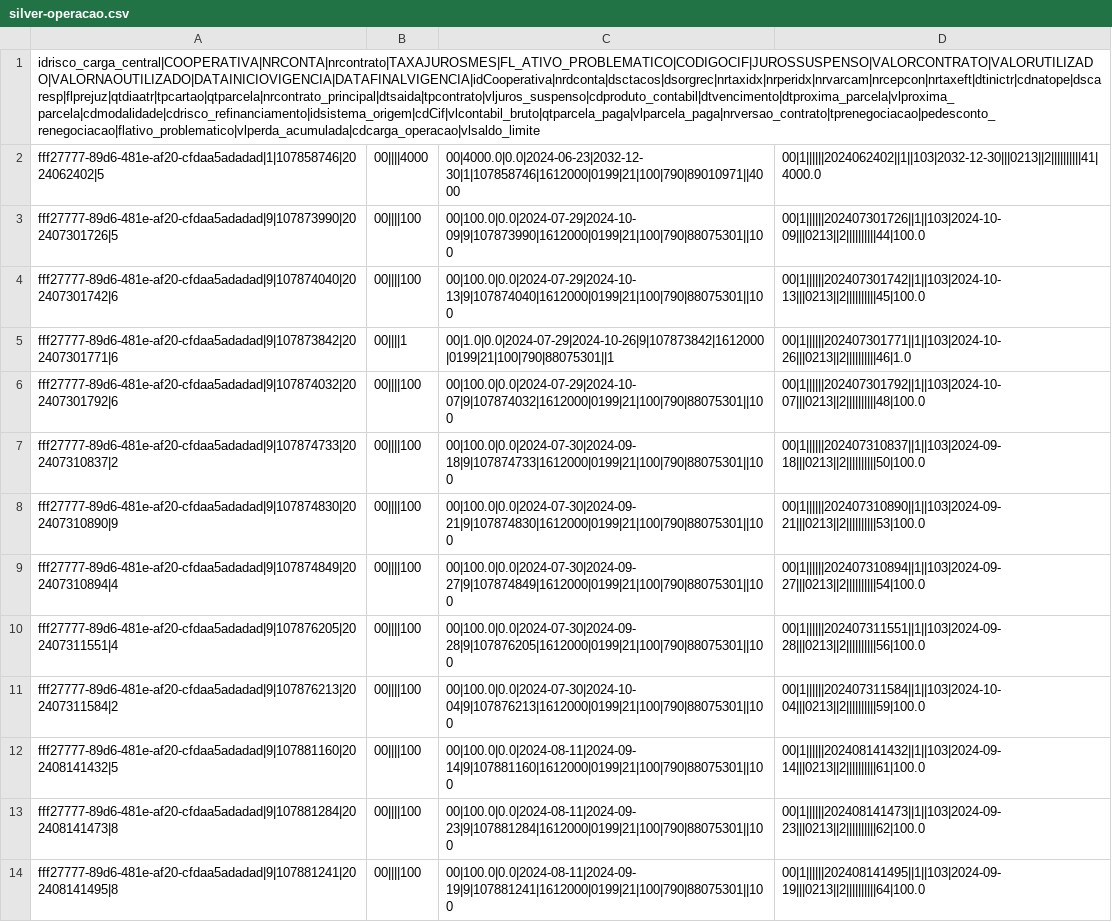
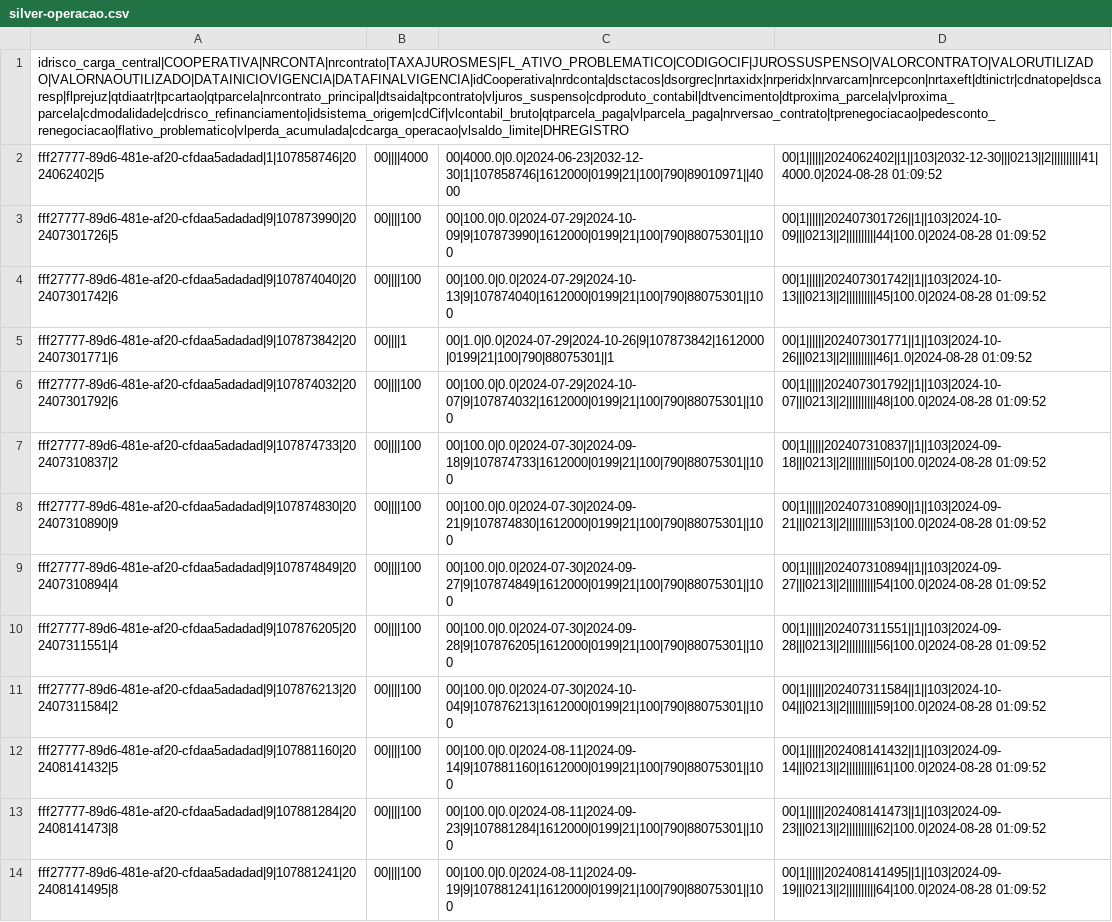
Before and after one commit to denisLuniere/csv_python, a CSV file: pythonDesenv/silver-operacao.csv, drawn as a sheet; only a part is shown; the diff covers the shown part only; the diff names each change by its address in the sheet, - before the commit and + after, or states it on an @@ line.

```diff
--- a/pythonDesenv/silver-operacao.csv
+++ b/pythonDesenv/silver-operacao.csv
-A1: idrisco_carga_central|COOPERATIVA|NRCONTA|nrcontrato|TAXAJUROSMES|FL_ATIVO_PROBLEMATICO|CODIGOCIF|JUROSSUSPENSO|VALORCONTRATO|VALORUTILIZADO|VALORNAOUTILIZADO|DATAINICIOVIGENCIA|DATAFINALVIGENCIA|idCooperativa|nrdconta|dsctacos|dsorgrec|nrtaxidx|nrperidx|nrvarcam|nrcepcon|nrtaxeft|dtinictr|cdnatope|dscaresp|flprejuz|qtdiaatr|tpcartao|qtparcela|nrcontrato_principal|dtsaida|tpcontrato|vljuros_suspenso|cdproduto_contabil|dtvencimento|dtproxima_parcela|vlproxima_parcela|cdmodalidade|cdrisco_refinanciamento|idsistema_origem|cdCif|vlcontabil_bruto|qtparcela_paga|vlparcela_paga|nrversao_contrato|tprenegociacao|pedesconto_renegociacao|flativo_problematico|vlperda_acumulada|cdcarga_operacao|vlsaldo_limite
+A1: idrisco_carga_central|COOPERATIVA|NRCONTA|nrcontrato|TAXAJUROSMES|FL_ATIVO_PROBLEMATICO|CODIGOCIF|JUROSSUSPENSO|VALORCONTRATO|VALORUTILIZADO|VALORNAOUTILIZADO|DATAINICIOVIGENCIA|DATAFINALVIGENCIA|idCooperativa|nrdconta|dsctacos|dsorgrec|nrtaxidx|nrperidx|nrvarcam|nrcepcon|nrtaxeft|dtinictr|cdnatope|dscaresp|flprejuz|qtdiaatr|tpcartao|qtparcela|nrcontrato_principal|dtsaida|tpcontrato|vljuros_suspenso|cdproduto_contabil|dtvencimento|dtproxima_parcela|vlproxima_parcela|cdmodalidade|cdrisco_refinanciamento|idsistema_origem|cdCif|vlcontabil_bruto|qtparcela_paga|vlparcela_paga|nrversao_contrato|tprenegociacao|pedesconto_renegociacao|flativo_problematico|vlperda_acumulada|cdcarga_operacao|vlsaldo_limite|DHREGISTRO
-D2: 00|1||||||2024062402||1||103|2032-12-30|||0213||2||||||||||41|4000.0
+D2: 00|1||||||2024062402||1||103|2032-12-30|||0213||2||||||||||41|4000.0|2024-08-28 01:09:52
-D3: 00|1||||||202407301726||1||103|2024-10-09|||0213||2||||||||||44|100.0
+D3: 00|1||||||202407301726||1||103|2024-10-09|||0213||2||||||||||44|100.0|2024-08-28 01:09:52
-D4: 00|1||||||202407301742||1||103|2024-10-13|||0213||2||||||||||45|100.0
+D4: 00|1||||||202407301742||1||103|2024-10-13|||0213||2||||||||||45|100.0|2024-08-28 01:09:52
-D5: 00|1||||||202407301771||1||103|2024-10-26|||0213||2||||||||||46|1.0
+D5: 00|1||||||202407301771||1||103|2024-10-26|||0213||2||||||||||46|1.0|2024-08-28 01:09:52
-D6: 00|1||||||202407301792||1||103|2024-10-07|||0213||2||||||||||48|100.0
+D6: 00|1||||||202407301792||1||103|2024-10-07|||0213||2||||||||||48|100.0|2024-08-28 01:09:52
-D7: 00|1||||||202407310837||1||103|2024-09-18|||0213||2||||||||||50|100.0
+D7: 00|1||||||202407310837||1||103|2024-09-18|||0213||2||||||||||50|100.0|2024-08-28 01:09:52
-D8: 00|1||||||202407310890||1||103|2024-09-21|||0213||2||||||||||53|100.0
+D8: 00|1||||||202407310890||1||103|2024-09-21|||0213||2||||||||||53|100.0|2024-08-28 01:09:52
-D9: 00|1||||||202407310894||1||103|2024-09-27|||0213||2||||||||||54|100.0
+D9: 00|1||||||202407310894||1||103|2024-09-27|||0213||2||||||||||54|100.0|2024-08-28 01:09:52
-D10: 00|1||||||202407311551||1||103|2024-09-28|||0213||2||||||||||56|100.0
+D10: 00|1||||||202407311551||1||103|2024-09-28|||0213||2||||||||||56|100.0|2024-08-28 01:09:52
-D11: 00|1||||||202407311584||1||103|2024-10-04|||0213||2||||||||||59|100.0
+D11: 00|1||||||202407311584||1||103|2024-10-04|||0213||2||||||||||59|100.0|2024-08-28 01:09:52
-D12: 00|1||||||202408141432||1||103|2024-09-14|||0213||2||||||||||61|100.0
+D12: 00|1||||||202408141432||1||103|2024-09-14|||0213||2||||||||||61|100.0|2024-08-28 01:09:52
-D13: 00|1||||||202408141473||1||103|2024-09-23|||0213||2||||||||||62|100.0
+D13: 00|1||||||202408141473||1||103|2024-09-23|||0213||2||||||||||62|100.0|2024-08-28 01:09:52
-D14: 00|1||||||202408141495||1||103|2024-09-19|||0213||2||||||||||64|100.0
+D14: 00|1||||||202408141495||1||103|2024-09-19|||0213||2||||||||||64|100.0|2024-08-28 01:09:52
```
Also changed, not shown: 51 edited cells elsewhere in this file, pythonDesenv/silver-vencimentos.csv, 1 other file.
